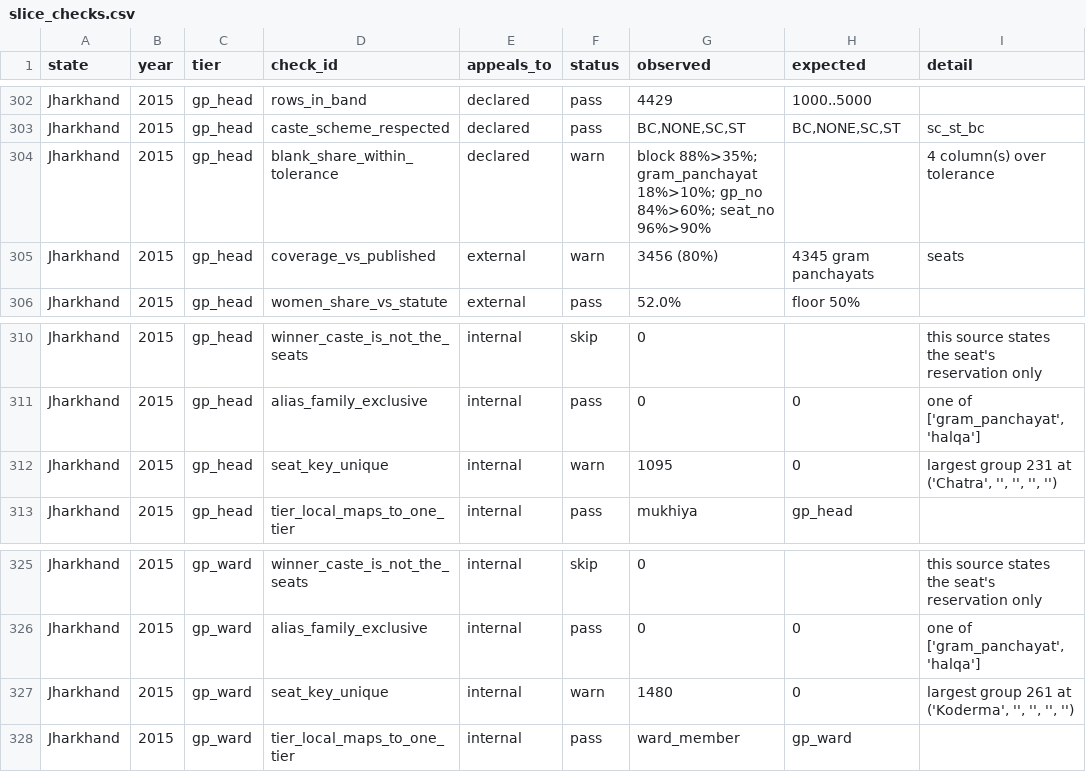
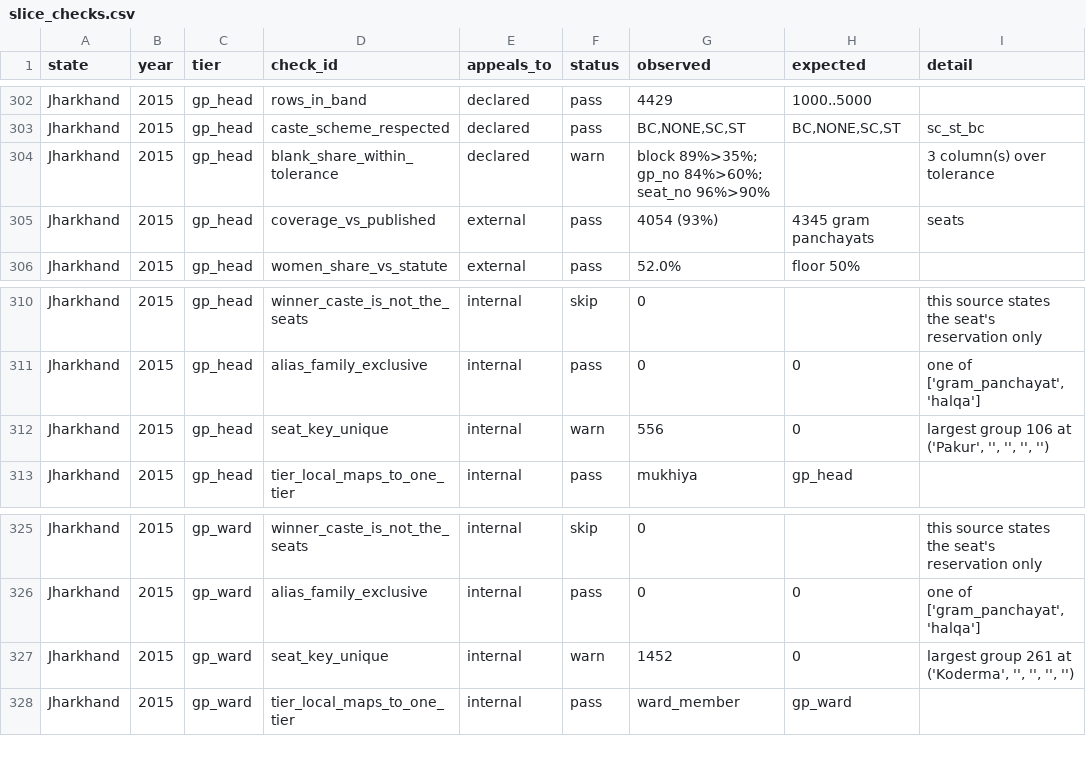
Before and after one commit to in-rolls/local_reservations, a CSV file: data/stats/slice_checks.csv, drawn as a sheet; only a part is shown, gaps mark what is left out.

Commit message:
The panchayat name off the end of an OCR'd identifier, and what would close the rest
Two more shapes behind the same symptom, and a closure path recorded rather than
guessed at.

**The ampersand is the last separator, so the name may contain "/".** The
trailing-name regex excluded it, which is the same trap the separator split
carries a comment about a few lines above: in Kruti Dev "/" is not only a
separator, it is the front half of ध. "I x<+ok 15@11& e/ks;k" is मधोया, whose
third letter is written "/k". 52 names recovered, and 86 more that were carrying
the separator on the front - "- खरौंधा", "03-खरौन्धी" - come out clean.

**The scanned districts write no ampersand at all.** "... |! दुमका /0,/05
चरकापाथर" is चरकापाथर, and the name is simply the last part. None of the shape
rules match, because they were written against Kruti Dev and the leading junk
here is whatever the scan made of the district's roman numeral. A last-resort
rule takes the trailing part where nothing else named the panchayat: 653 more.
Deliberately narrow - Devanagari letters only, at least three of them so a stray
mark cannot become a place, and never for block or district tiers, which have no
panchayat to name.

  mukhiya unnamed      818 -> 113
  panchayat_not_named  2,034 -> 1,269
  open gaps overall    36,645 -> 36,002

I was wrong about the first fix's size: I predicted ~709 rows from the ampersand
change and it reached 52. Chasing the remainder is what turned up the third
shape.

**What would close the rest is a better scan, and that is now written down.**
Measured on a Chatra page, Surya against tesseract:

    Surya      <td>IVचतरा/1/2/जोगीडीह—(7)</td>
    tesseract  '|/ चतरा / ,/,/ मोनिया-(2)'

Surya keeps the block and panchayat numbers - the 1 and the 2 - that tesseract
drops, and those numbers are exactly what seat_key_not_unique is short of. Both
notes now say so, with the comparison, and with the cost: ~85 s/page, so the
scanned districts are an overnight run rather than an interactive one. Recorded,
not run.

819,473 seats, 12 states. 61 slices, 915 checks, 0 failures. 281 tests.

```diff
--- a/data/stats/slice_checks.csv
+++ b/data/stats/slice_checks.csv
@@ -303,4 +303,4 @@ Jharkhand,2015,gp_head,rows_in_band,declared,pass,4429,1000..5000,
 Jharkhand,2015,gp_head,caste_scheme_respected,declared,pass,"BC,NONE,SC,ST","BC,NONE,SC,ST",sc_st_bc
-Jharkhand,2015,gp_head,blank_share_within_tolerance,declared,warn,block 88%>35%; gram_panchayat 18%>10%; gp_no 84%>60%; seat_no 96%>90%,,4 column(s) over tolerance
-Jharkhand,2015,gp_head,coverage_vs_published,external,warn,3456 (80%),4345 gram panchayats,seats
+Jharkhand,2015,gp_head,blank_share_within_tolerance,declared,warn,block 89%>35%; gp_no 84%>60%; seat_no 96%>90%,,3 column(s) over tolerance
+Jharkhand,2015,gp_head,coverage_vs_published,external,pass,4054 (93%),4345 gram panchayats,seats
 Jharkhand,2015,gp_head,women_share_vs_statute,external,pass,52.0%,floor 50%,
@@ -311,3 +311,3 @@ Jharkhand,2015,gp_head,winner_caste_is_not_the_seats,internal,skip,0,,this sourc
 Jharkhand,2015,gp_head,alias_family_exclusive,internal,pass,0,0,"one of ['gram_panchayat', 'halqa']"
-Jharkhand,2015,gp_head,seat_key_unique,internal,warn,1095,0,"largest group 231 at ('Chatra', '', '', '', '')"
+Jharkhand,2015,gp_head,seat_key_unique,internal,warn,556,0,"largest group 106 at ('Pakur', '', '', '', '')"
 Jharkhand,2015,gp_head,tier_local_maps_to_one_tier,internal,pass,mukhiya,gp_head,
@@ -326,3 +326,3 @@ Jharkhand,2015,gp_ward,winner_caste_is_not_the_seats,internal,skip,0,,this sourc
 Jharkhand,2015,gp_ward,alias_family_exclusive,internal,pass,0,0,"one of ['gram_panchayat', 'halqa']"
-Jharkhand,2015,gp_ward,seat_key_unique,internal,warn,1480,0,"largest group 261 at ('Koderma', '', '', '', '')"
+Jharkhand,2015,gp_ward,seat_key_unique,internal,warn,1452,0,"largest group 261 at ('Koderma', '', '', '', '')"
 Jharkhand,2015,gp_ward,tier_local_maps_to_one_tier,internal,pass,ward_member,gp_ward,
```
Also changed, not shown: data/stats/slice_stats.csv, 17 other files.
